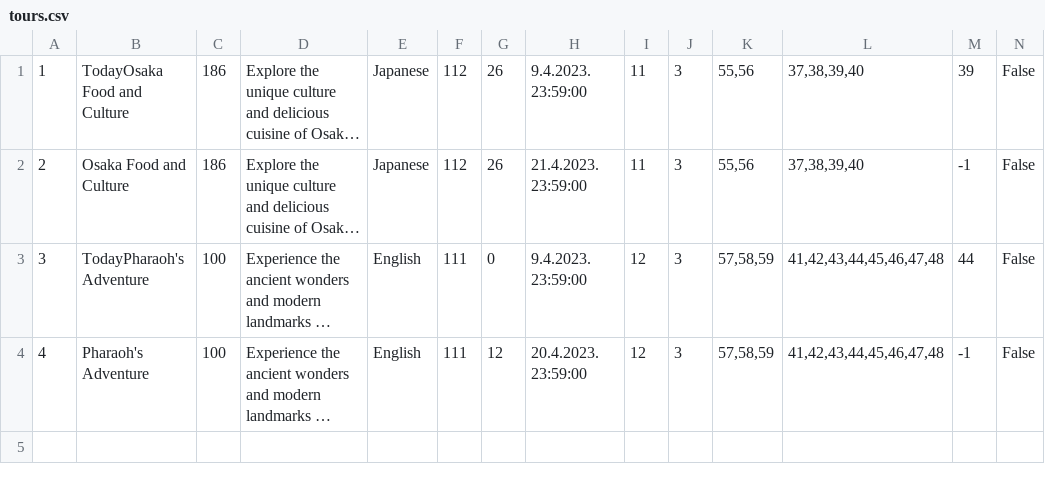
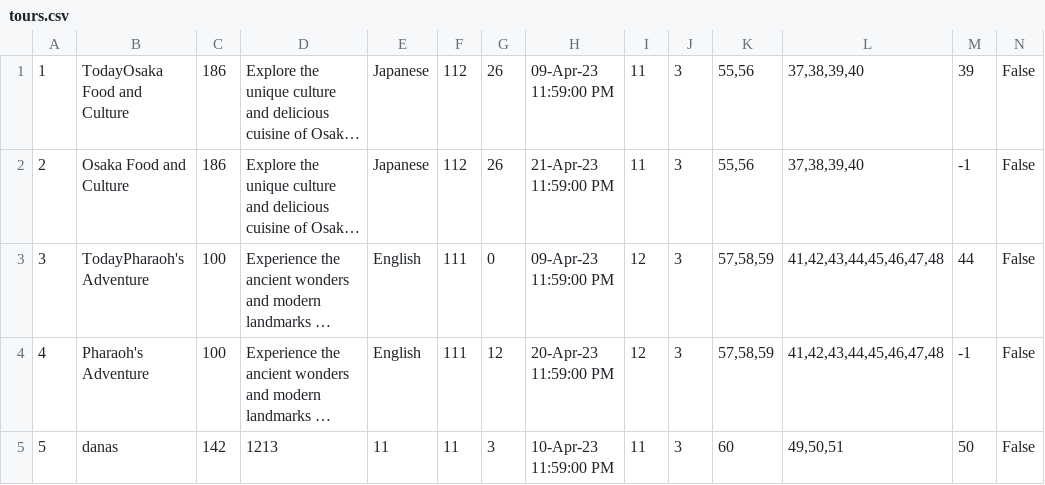
Before and after one commit to mil184/SIMS-tim-B, a CSV file: SIMS-Initial-Project-main/InitialProject/InitialProject/Resources/Data/tours.csv, drawn as a sheet; only a part is shown; long unchanged cells end in …; rows hold the shown columns only; the diff names each change by its address in the sheet, - before the commit and + after, or states it on an @@ line.

```diff
--- a/SIMS-Initial-Project-main/InitialProject/InitialProject/Resources/Data/tours.csv
+++ b/SIMS-Initial-Project-main/InitialProject/InitialProject/Resources/Data/tours.csv
-H1: 9.4.2023. 23:59:00
+H1: 09-Apr-23 11:59:00 PM
-H2: 21.4.2023. 23:59:00
+H2: 21-Apr-23 11:59:00 PM
-H3: 9.4.2023. 23:59:00
+H3: 09-Apr-23 11:59:00 PM
-H4: 20.4.2023. 23:59:00
+H4: 20-Apr-23 11:59:00 PM
+row 5: 5 | danas | 142 | 1213 | 11 | 11 | 3 | 10-Apr-23 11:59:00 PM | 11 | 3 | 60 | 49,50,51 | 50 | False
```
Also changed, not shown: SIMS-Initial-Project-main/InitialProject/InitialProject/Resources/Data/checkpoints.csv, SIMS-Initial-Project-main/InitialProject/InitialProject/Resources/Data/images.csv, 7 other files.
